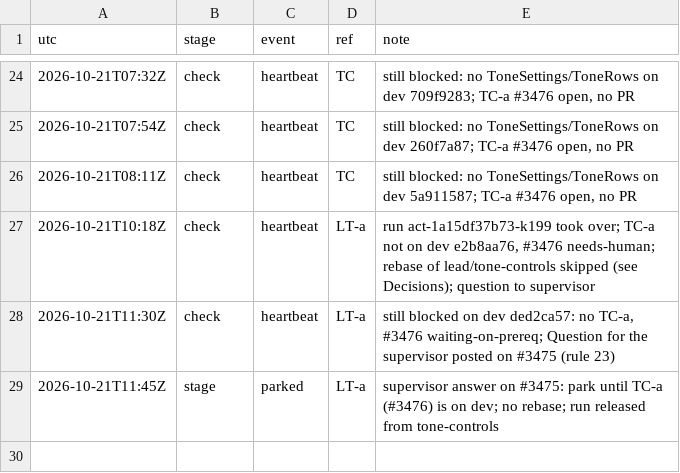
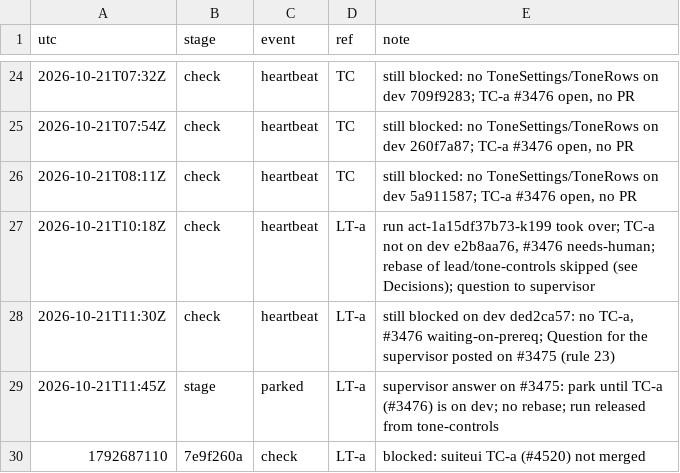
Before and after one commit to qbtrix/creative-apps, a TSV file: docs/leads/library-tone-controls/timeline.tsv, drawn as a sheet; only a part is shown, gaps mark what is left out.

Commit message:
lead(tone-controls): run act-1a16474bd12-7ncx

```diff
--- a/docs/leads/library-tone-controls/timeline.tsv
+++ b/docs/leads/library-tone-controls/timeline.tsv
@@ -29 +29,2 @@ utc	stage	event	ref	note
 2026-10-21T11:45Z	stage	parked	LT-a	supervisor answer on #3475: park until TC-a (#3476) is on dev; no rebase; run released from tone-controls
+1792687110	7e9f260a	check	LT-a	blocked: suiteui TC-a (#4520) not merged
```
Also changed, not shown: 1 other file.
